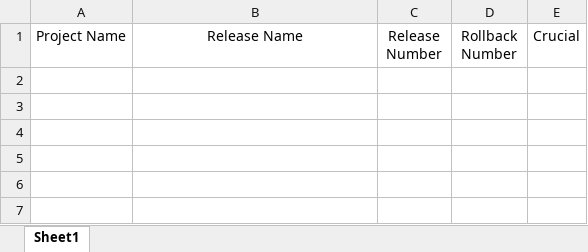
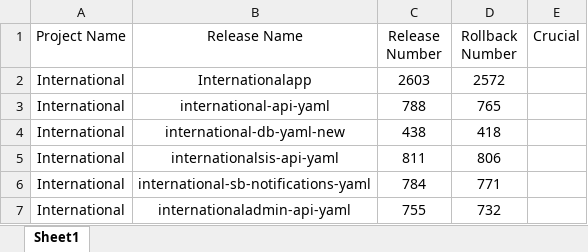
Before and after one commit to FarzamMohammadi/ado-express, an Excel workbook: files/deployment/deployment-plan.xlsx, sheet Sheet1, drawn as a sheet; values as stored, in another font and other column widths than the file's, no borders; the diff names each change by its address in the sheet, - before the commit and + after, or states it on an @@ line.

```diff
--- a/files/deployment/deployment-plan.xlsx (sheet Sheet1)
+++ b/files/deployment/deployment-plan.xlsx (sheet Sheet1)
+row 2: International | Internationalapp | 2603 | 2572
+row 3: International | international-api-yaml | 788 | 765
+row 4: International | international-db-yaml-new | 438 | 418
+row 5: International | internationalsis-api-yaml | 811 | 806
+row 6: International | international-sb-notifications-yaml | 784 | 771
+row 7: International | internationaladmin-api-yaml | 755 | 732
```
Also changed, not shown: 7 other files.
